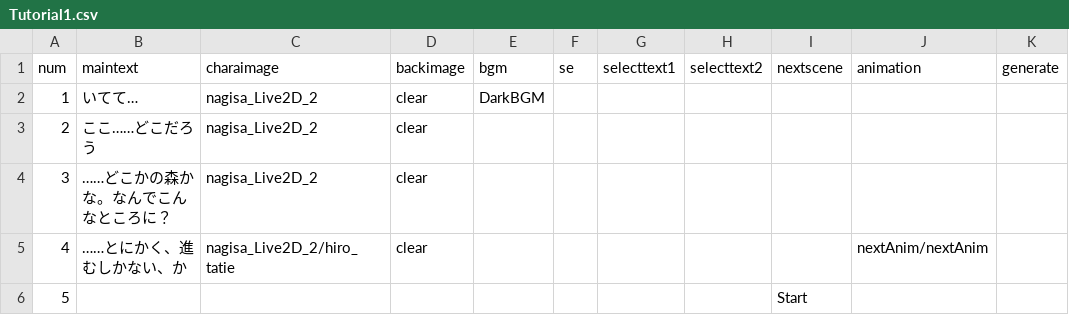
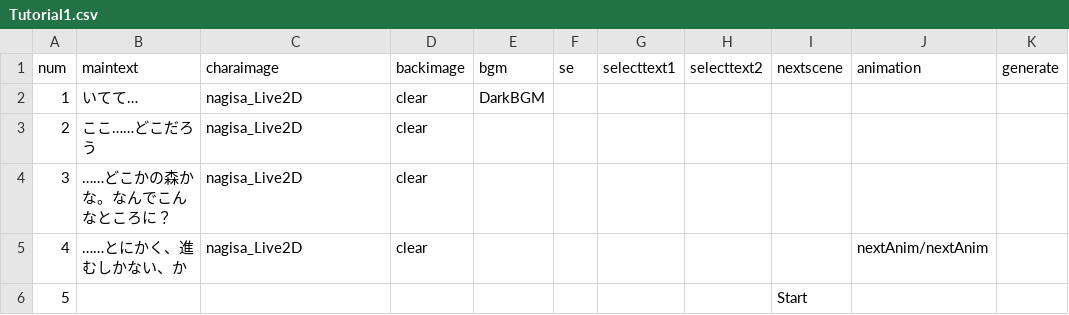
Before and after one commit to ksu-gamelab/Yokai, a CSV file: Yokai/Assets/Resources/CSV/Tutorial1.csv, drawn as a sheet; only a part is shown; the diff names each change by its address in the sheet, - before the commit and + after, or states it on an @@ line.

```diff
--- a/Yokai/Assets/Resources/CSV/Tutorial1.csv
+++ b/Yokai/Assets/Resources/CSV/Tutorial1.csv
-C2:C4 (charaimage): nagisa_Live2D_2
+C2:C4 (charaimage): nagisa_Live2D
-C5 (charaimage): nagisa_Live2D_2/hiro_tatie
+C5 (charaimage): nagisa_Live2D
```
Also changed, not shown: Yokai/Assets/Resources/CSV/Tutorial1End.csv, Yokai/Assets/Resources/CSV/Tutorial2.csv, 23 other files.
